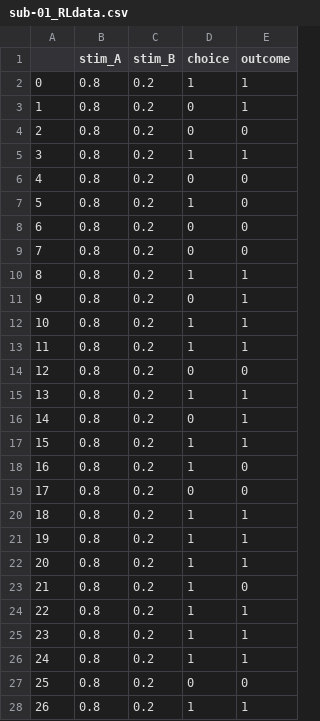
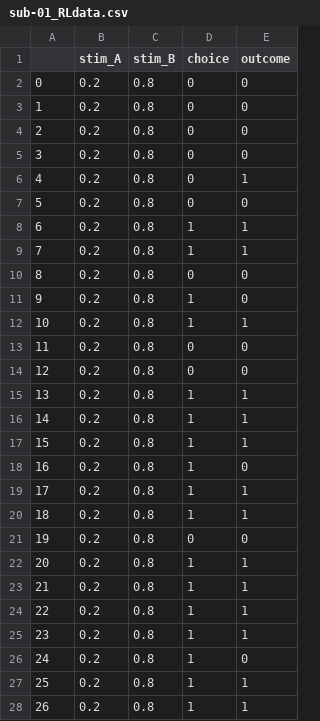
Before and after one commit to shawnrhoads/gu-psyc-347, a CSV file: docs/static/data/sub-01_RLdata.csv, drawn as a sheet; only a part is shown; the diff covers the shown part only.

```diff
--- a/docs/static/data/sub-01_RLdata.csv
+++ b/docs/static/data/sub-01_RLdata.csv
@@ -1,28 +1,28 @@
 ,stim_A,stim_B,choice,outcome
-0,0.8,0.2,1,1
-1,0.8,0.2,0,1
-2,0.8,0.2,0,0
-3,0.8,0.2,1,1
-4,0.8,0.2,0,0
-5,0.8,0.2,1,0
-6,0.8,0.2,0,0
-7,0.8,0.2,0,0
-8,0.8,0.2,1,1
-9,0.8,0.2,0,1
-10,0.8,0.2,1,1
-11,0.8,0.2,1,1
-12,0.8,0.2,0,0
-13,0.8,0.2,1,1
-14,0.8,0.2,0,1
-15,0.8,0.2,1,1
-16,0.8,0.2,1,0
-17,0.8,0.2,0,0
-18,0.8,0.2,1,1
-19,0.8,0.2,1,1
-20,0.8,0.2,1,1
-21,0.8,0.2,1,0
-22,0.8,0.2,1,1
-23,0.8,0.2,1,1
-24,0.8,0.2,1,1
-25,0.8,0.2,0,0
-26,0.8,0.2,1,1
+0,0.2,0.8,0,0
+1,0.2,0.8,0,0
+2,0.2,0.8,0,0
+3,0.2,0.8,0,0
+4,0.2,0.8,0,1
+5,0.2,0.8,0,0
+6,0.2,0.8,1,1
+7,0.2,0.8,1,1
+8,0.2,0.8,0,0
+9,0.2,0.8,1,0
+10,0.2,0.8,1,1
+11,0.2,0.8,0,0
+12,0.2,0.8,0,0
+13,0.2,0.8,1,1
+14,0.2,0.8,1,1
+15,0.2,0.8,1,1
+16,0.2,0.8,1,0
+17,0.2,0.8,1,1
+18,0.2,0.8,1,1
+19,0.2,0.8,0,0
+20,0.2,0.8,1,1
+21,0.2,0.8,1,1
+22,0.2,0.8,1,1
+23,0.2,0.8,1,1
+24,0.2,0.8,1,0
+25,0.2,0.8,1,1
+26,0.2,0.8,1,1
```
Also changed, not shown: 66 edited cells elsewhere in this file, docs/static/data/sub-00_RLdata.csv, docs/static/data/sub-02_RLdata.csv, 15 other files.
